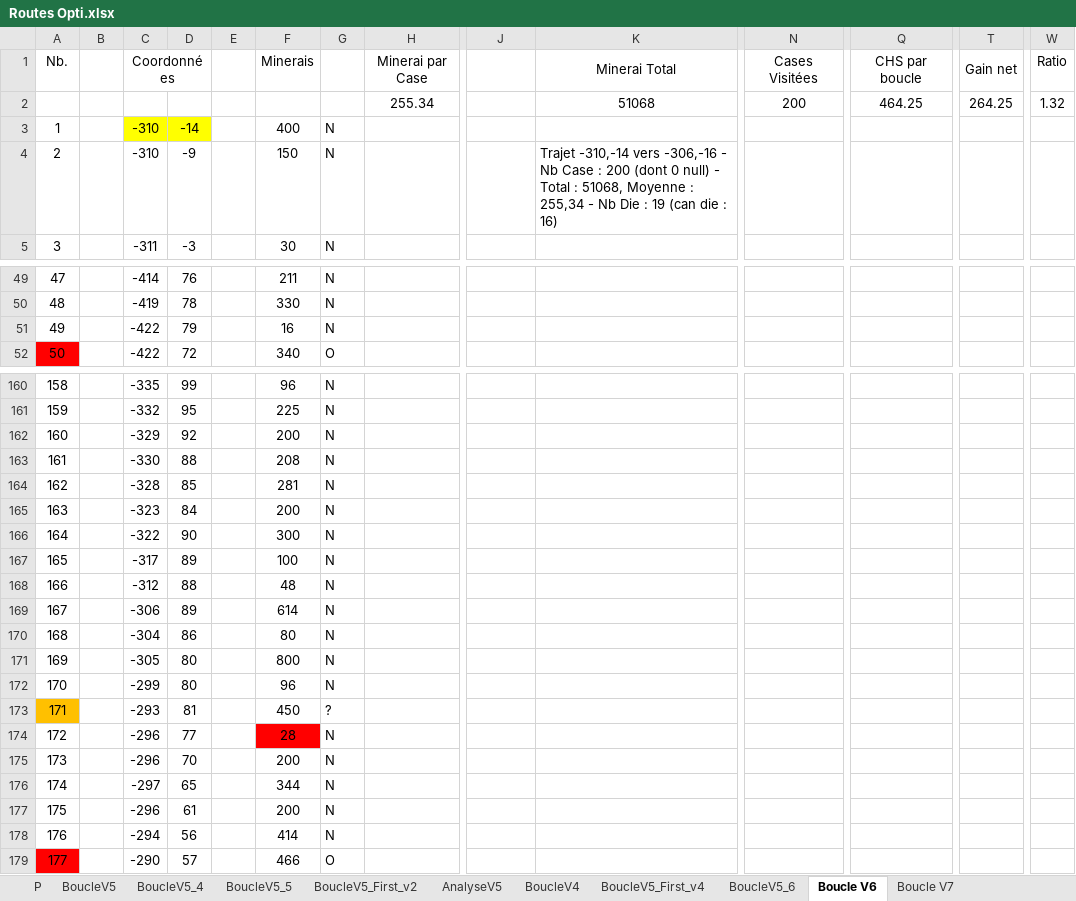
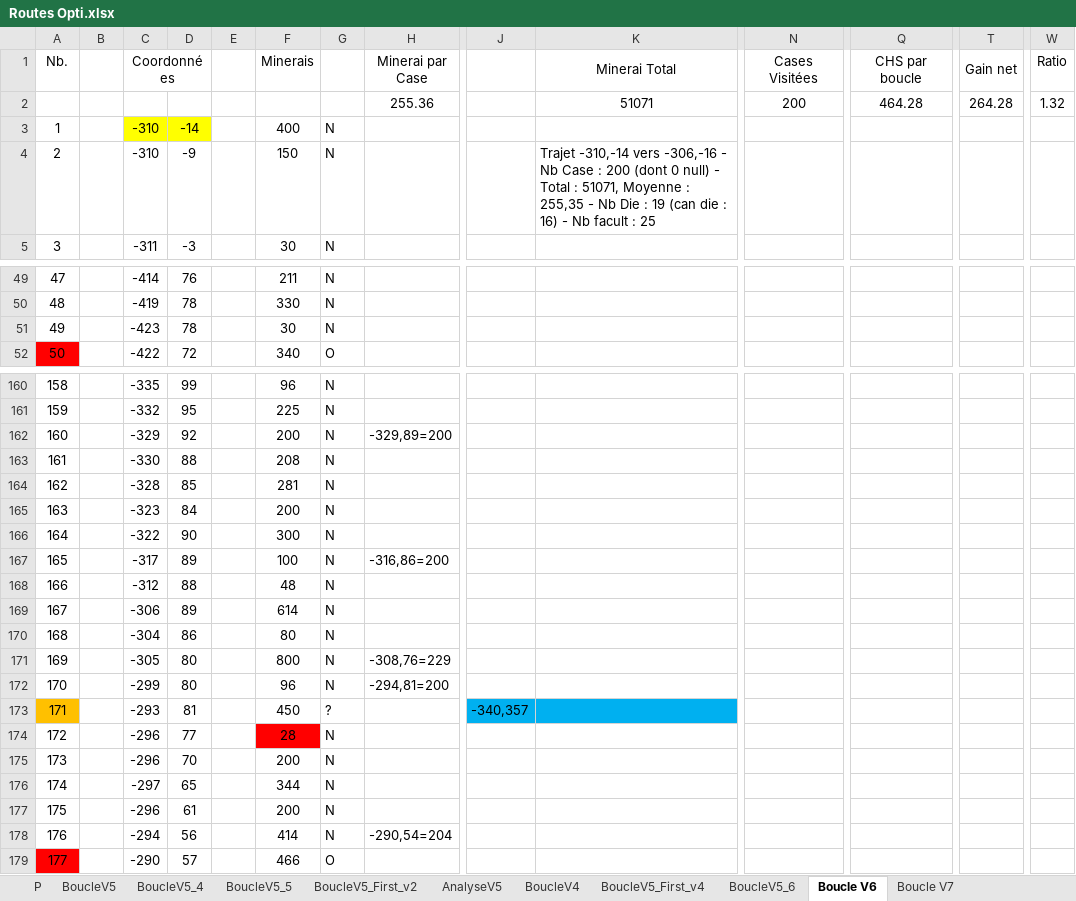
Before and after one commit to tithom/alphaboucle, an Excel workbook: output/Routes Opti.xlsx, sheet Boucle V6, drawn as a sheet; only a part is shown, gaps mark what is left out; values as stored, in another font and other column widths than the file's, no borders; charts and pictures and conditional formats not drawn; removed rows and columns are numbered as before the commit, all else as after; rows hold the shown columns only; the diff covers the shown part only; the diff names each change by its address in the sheet, - before the commit and + after, or states it on an @@ line.

```diff
--- a/output/Routes Opti.xlsx (sheet Boucle V6)
+++ b/output/Routes Opti.xlsx (sheet Boucle V6)
-row 2:  |  |  |  |  |  |  | 255.34 |  | 51068 | 200 | 464.25 | 264.25 | 1.32
+row 2:  |  |  |  |  |  |  | 255.36 |  | 51071 | 200 | 464.28 | 264.28 | 1.32
-K4 (Minerai Total): …Total : 51068, Moyenne : 255,34 - Nb Die : 19 (can die : 16)
+K4 (Minerai Total): …Total : 51071, Moyenne : 255,35 - Nb Die : 19 (can die : 16) - Nb facult : 25
-C51 (Coordonnées): -422
+C51 (Coordonnées): -423
-D51: 79
+D51: 78
-F51 (Minerais): 16
+F51 (Minerais): 30
-H162 (Minerai par Case): (empty)
+H162 (Minerai par Case): -329,89=200
-H167 (Minerai par Case): (empty)
+H167 (Minerai par Case): -316,86=200
-H171 (Minerai par Case): (empty)
+H171 (Minerai par Case): -308,76=229
-H172 (Minerai par Case): (empty)
+H172 (Minerai par Case): -294,81=200
-J173: (empty)
+J173: -340,357
-J173:K173 fill: none
+J173:K173 fill: #00B0F0
-H178 (Minerai par Case): (empty)
+H178 (Minerai par Case): -290,54=204
```
Also changed, not shown: 21 edited cells and cell formats elsewhere in this sheet, sheet Boucle V7, sheet BoucleV5_First_v4, sheet BoucleV4, sheet BoucleV5_6, charts or pictures.
